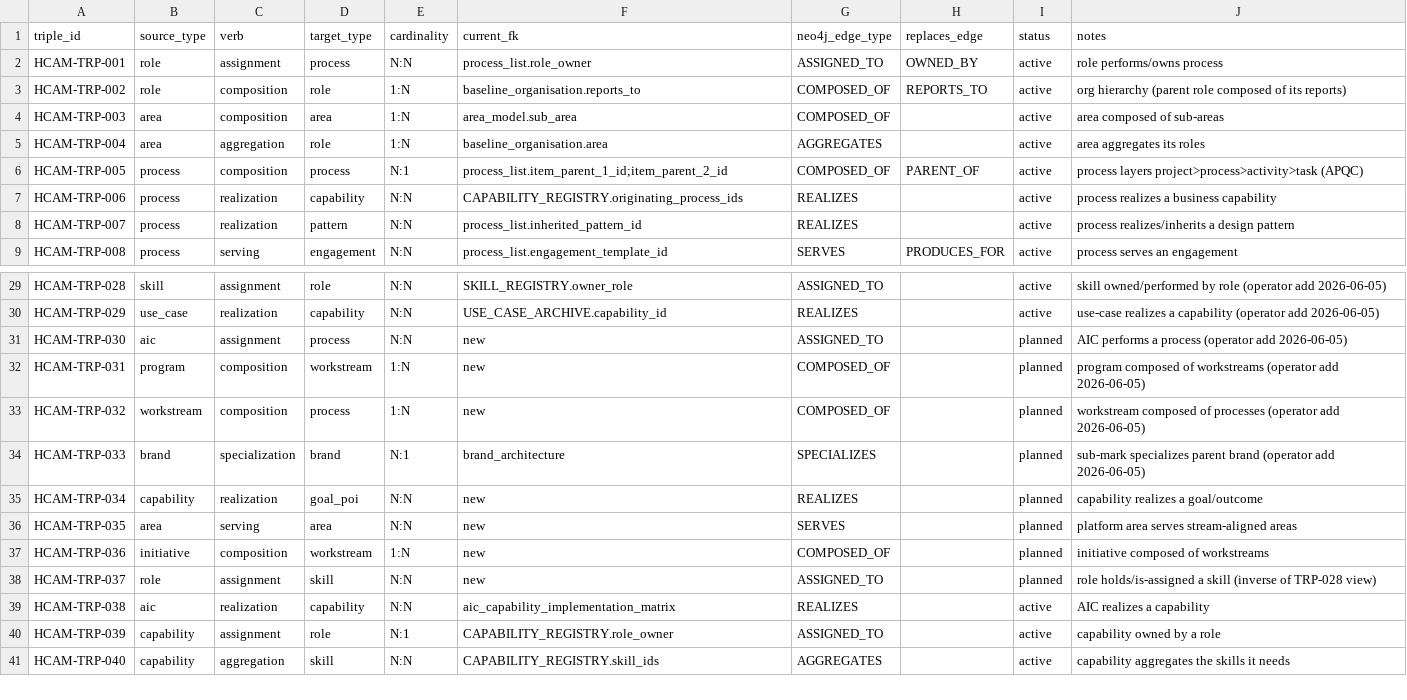
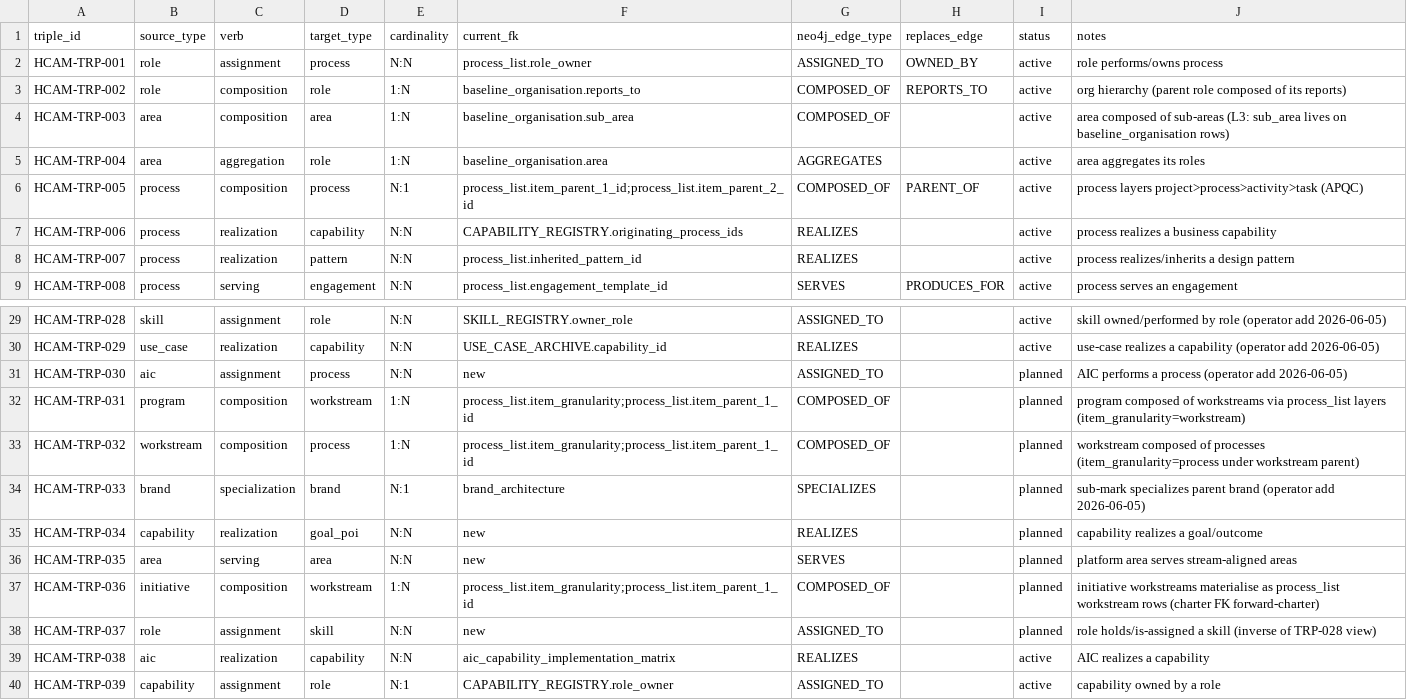
Before and after one commit to FraysaXII/openclaw-akos, a CSV file: docs/references/hlk/v3.0/Admin/O5-1/Data/Architecture/canonicals/dimensions/CANONICAL_RELATIONSHIP_REGISTRY.csv, drawn as a sheet; only a part is shown, gaps mark what is left out; the shorter side is filled out with more unchanged rows.

Commit message:
feat(i95): L3 FK-to-verb tranche-1 for process_list + baseline org
Add validate_fk_verb_coverage.py with 10 mandatory column-to-triple bindings,
fix relationship registry current_fk paths, wire FK_VERB_COVERAGE into validate_hlk.

```diff
--- a/docs/references/hlk/v3.0/Admin/O5-1/Data/Architecture/canonicals/dimensions/CANONICAL_RELATIONSHIP_REGISTRY.csv
+++ b/docs/references/hlk/v3.0/Admin/O5-1/Data/Architecture/canonicals/dimensions/CANONICAL_RELATIONSHIP_REGISTRY.csv
@@ -3,5 +3,5 @@ HCAM-TRP-001,role,assignment,process,N:N,process_list.role_owner,ASSIGNED_TO,OWN
 HCAM-TRP-002,role,composition,role,1:N,baseline_organisation.reports_to,COMPOSED_OF,REPORTS_TO,active,org hierarchy (parent role composed of its reports)
-HCAM-TRP-003,area,composition,area,1:N,area_model.sub_area,COMPOSED_OF,,active,area composed of sub-areas
+HCAM-TRP-003,area,composition,area,1:N,baseline_organisation.sub_area,COMPOSED_OF,,active,area composed of sub-areas (L3: sub_area lives on baseline_organisation rows)
 HCAM-TRP-004,area,aggregation,role,1:N,baseline_organisation.area,AGGREGATES,,active,area aggregates its roles
-HCAM-TRP-005,process,composition,process,N:1,process_list.item_parent_1_id;item_parent_2_id,COMPOSED_OF,PARENT_OF,active,process layers project>process>activity>task (APQC)
+HCAM-TRP-005,process,composition,process,N:1,process_list.item_parent_1_id;process_list.item_parent_2_id,COMPOSED_OF,PARENT_OF,active,process layers project>process>activity>task (APQC)
 HCAM-TRP-006,process,realization,capability,N:N,CAPABILITY_REGISTRY.originating_process_ids,REALIZES,,active,process realizes a business capability
@@ -31,4 +31,4 @@ HCAM-TRP-029,use_case,realization,capability,N:N,USE_CASE_ARCHIVE.capability_id,
 HCAM-TRP-030,aic,assignment,process,N:N,new,ASSIGNED_TO,,planned,AIC performs a process (operator add 2026-06-05)
-HCAM-TRP-031,program,composition,workstream,1:N,new,COMPOSED_OF,,planned,program composed of workstreams (operator add 2026-06-05)
-HCAM-TRP-032,workstream,composition,process,1:N,new,COMPOSED_OF,,planned,workstream composed of processes (operator add 2026-06-05)
+HCAM-TRP-031,program,composition,workstream,1:N,process_list.item_granularity;process_list.item_parent_1_id,COMPOSED_OF,,planned,program composed of workstreams via process_list layers (item_granularity=workstream)
+HCAM-TRP-032,workstream,composition,process,1:N,process_list.item_granularity;process_list.item_parent_1_id,COMPOSED_OF,,planned,workstream composed of processes (item_granularity=process under workstream parent)
 HCAM-TRP-033,brand,specialization,brand,N:1,brand_architecture,SPECIALIZES,,planned,sub-mark specializes parent brand (operator add 2026-06-05)
@@ -36,3 +36,3 @@ HCAM-TRP-034,capability,realization,goal_poi,N:N,new,REALIZES,,planned,capabilit
 HCAM-TRP-035,area,serving,area,N:N,new,SERVES,,planned,platform area serves stream-aligned areas
-HCAM-TRP-036,initiative,composition,workstream,1:N,new,COMPOSED_OF,,planned,initiative composed of workstreams
+HCAM-TRP-036,initiative,composition,workstream,1:N,process_list.item_granularity;process_list.item_parent_1_id,COMPOSED_OF,,planned,initiative workstreams materialise as process_list workstream rows (charter FK forward-charter)
 HCAM-TRP-037,role,assignment,skill,N:N,new,ASSIGNED_TO,,planned,role holds/is-assigned a skill (inverse of TRP-028 view)
```
Also changed, not shown: 5 other files.
